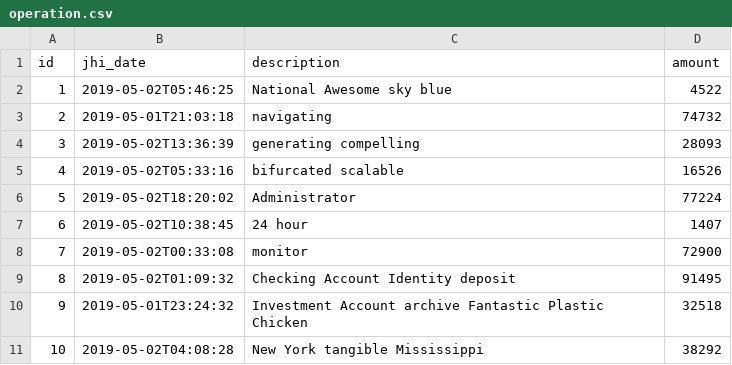
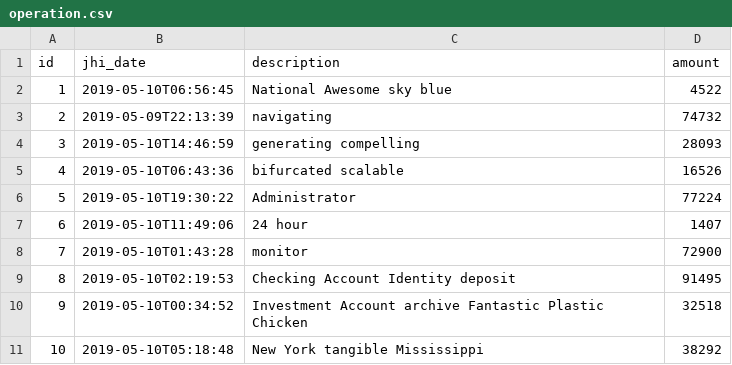
Before and after one commit to jhipster/jhipster-sample-app-dto, a CSV file: src/main/resources/config/liquibase/data/operation.csv, drawn as a sheet.

```diff
--- a/src/main/resources/config/liquibase/data/operation.csv
+++ b/src/main/resources/config/liquibase/data/operation.csv
@@ -1,11 +1,11 @@
 id;jhi_date;description;amount
-1;2019-05-02T05:46:25;National Awesome sky blue;4522
-2;2019-05-01T21:03:18;navigating;74732
-3;2019-05-02T13:36:39;generating compelling;28093
-4;2019-05-02T05:33:16;bifurcated scalable;16526
-5;2019-05-02T18:20:02;Administrator;77224
-6;2019-05-02T10:38:45;24 hour;1407
-7;2019-05-02T00:33:08;monitor;72900
-8;2019-05-02T01:09:32;Checking Account Identity deposit;91495
-9;2019-05-01T23:24:32;Investment Account archive Fantastic Plastic Chicken;32518
-10;2019-05-02T04:08:28;New York tangible Mississippi;38292
+1;2019-05-10T06:56:45;National Awesome sky blue;4522
+2;2019-05-09T22:13:39;navigating;74732
+3;2019-05-10T14:46:59;generating compelling;28093
+4;2019-05-10T06:43:36;bifurcated scalable;16526
+5;2019-05-10T19:30:22;Administrator;77224
+6;2019-05-10T11:49:06;24 hour;1407
+7;2019-05-10T01:43:28;monitor;72900
+8;2019-05-10T02:19:53;Checking Account Identity deposit;91495
+9;2019-05-10T00:34:52;Investment Account archive Fantastic Plastic Chicken;32518
+10;2019-05-10T05:18:48;New York tangible Mississippi;38292
```
Also changed, not shown: 19 other files.
